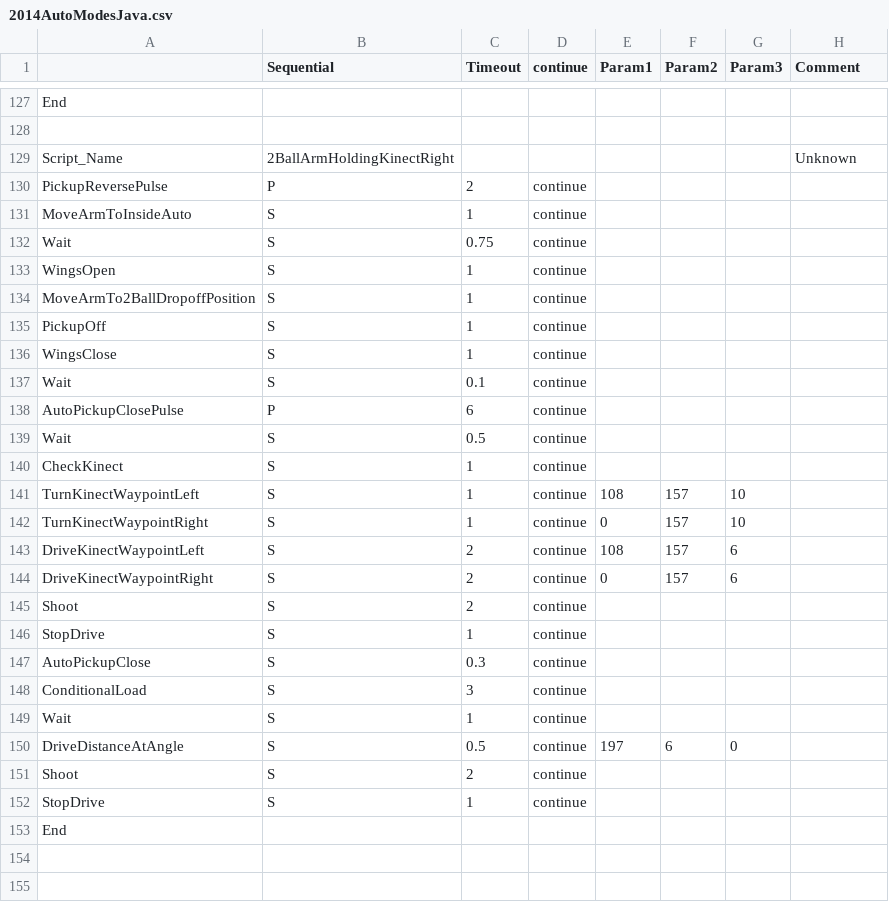
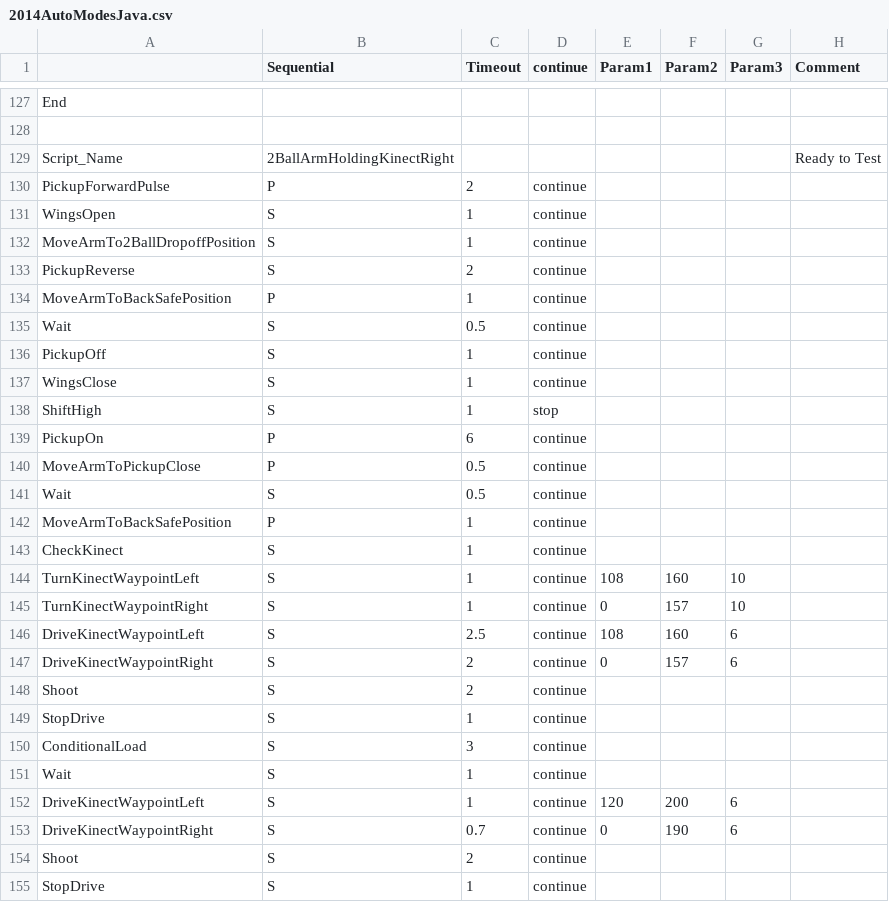
Before and after one commit to Beachbot330/Beachbot2014Java, a CSV file: 2014AutoModesJava.csv, drawn as a sheet; only a part is shown, gaps mark what is left out; the shorter side is filled out with more unchanged rows; the diff covers the shown part only.

```diff
--- a/2014AutoModesJava.csv
+++ b/2014AutoModesJava.csv
@@ -128,17 +128,20 @@ End,,,,,,,
 ,,,,,,,
-Script_Name,2BallArmHoldingKinectRight,,,,,,Unknown
-PickupReversePulse,P,2,continue,,,,
-MoveArmToInsideAuto,S,1,continue,,,,
-Wait,S,0.75,continue,,,,
+Script_Name,2BallArmHoldingKinectRight,,,,,,Ready to Test
+PickupForwardPulse,P,2,continue,,,,
 WingsOpen,S,1,continue,,,,
 MoveArmTo2BallDropoffPosition,S,1,continue,,,,
+PickupReverse,S,2,continue,,,,
+MoveArmToBackSafePosition,P,1,continue,,,,
+Wait,S,0.5,continue,,,,
 PickupOff,S,1,continue,,,,
 WingsClose,S,1,continue,,,,
-Wait,S,0.1,continue,,,,
-AutoPickupClosePulse,P,6,continue,,,,
+ShiftHigh,S,1,stop,,,,
+PickupOn,P,6,continue,,,,
+MoveArmToPickupClose,P,0.5,continue,,,,
 Wait,S,0.5,continue,,,,
+MoveArmToBackSafePosition,P,1,continue,,,,
 CheckKinect,S,1,continue,,,,
-TurnKinectWaypointLeft,S,1,continue,108,157,10,
+TurnKinectWaypointLeft,S,1,continue,108,160,10,
 TurnKinectWaypointRight,S,1,continue,0,157,10,
-DriveKinectWaypointLeft,S,2,continue,108,157,6,
+DriveKinectWaypointLeft,S,2.5,continue,108,160,6,
 DriveKinectWaypointRight,S,2,continue,0,157,6,
@@ -146,6 +149,6 @@ Shoot,S,2,continue,,,,
 StopDrive,S,1,continue,,,,
-AutoPickupClose,S,0.3,continue,,,,
 ConditionalLoad,S,3,continue,,,,
 Wait,S,1,continue,,,,
-DriveDistanceAtAngle,S,0.5,continue,197,6,0,
+DriveKinectWaypointLeft,S,1,continue,120,200,6,
+DriveKinectWaypointRight,S,0.7,continue,0,190,6,
 Shoot,S,2,continue,,,,
```
Also changed, not shown: 4 added rows, 4 removed rows and 2 edited cells elsewhere in this file, 5 other files.
